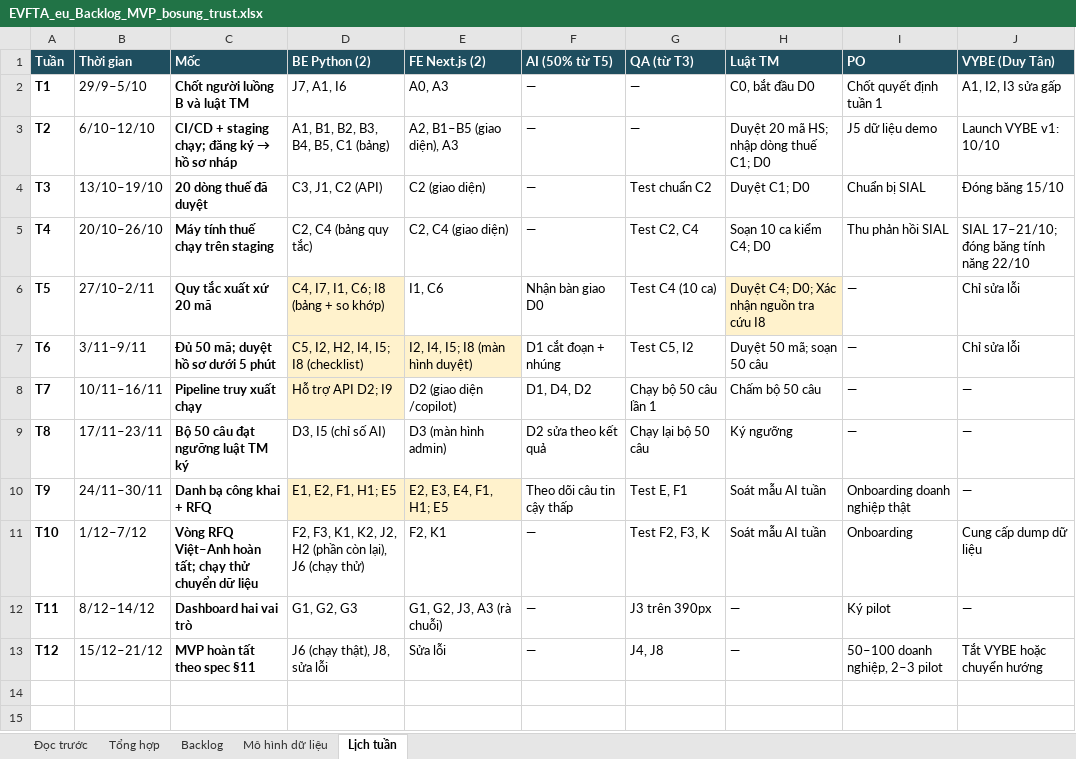
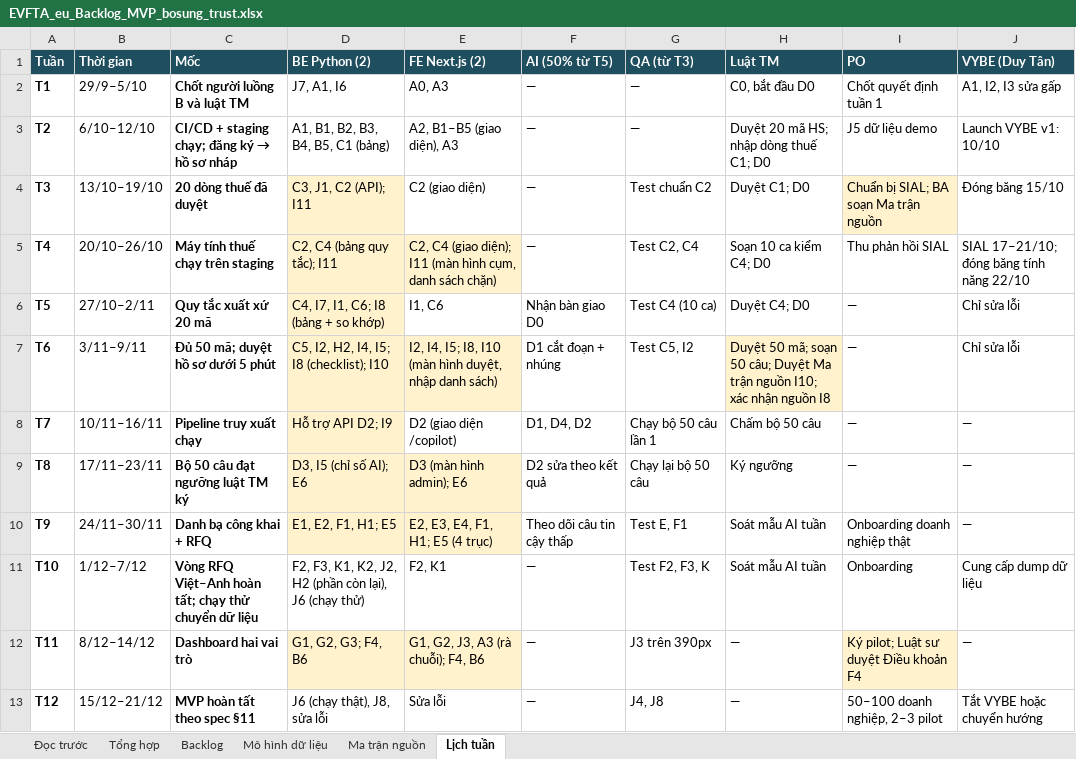
Before and after one commit to Tuanzeebee/VYBE-Trade-EU, an Excel workbook: docs/EVFTA_eu_Backlog_MVP_bosung_trust.xlsx, sheet Lịch tuần, drawn as a sheet; values as stored, in another font and other column widths than the file's, no borders; the diff names each change by its address in the sheet, - before the commit and + after, or states it on an @@ line.

```diff
--- a/docs/EVFTA_eu_Backlog_MVP_bosung_trust.xlsx (sheet Lịch tuần)
+++ b/docs/EVFTA_eu_Backlog_MVP_bosung_trust.xlsx (sheet Lịch tuần)
+sheet tab: Ma trận nguồn
-D4 (BE Python (2)): C3, J1, C2 (API)
+D4 (BE Python (2)): C3, J1, C2 (API); I11
-D4 fill: none
+D4 fill: #FFF2CC
-I4 (PO): Chuẩn bị SIAL
+I4 (PO): Chuẩn bị SIAL; BA soạn Ma trận nguồn
-I4 fill: none
+I4 fill: #FFF2CC
-D5 (BE Python (2)): C2, C4 (bảng quy tắc)
+D5 (BE Python (2)): C2, C4 (bảng quy tắc); I11
-D5:E5 fill: none
+D5:E5 fill: #FFF2CC
-E5 (FE Next.js (2)): C2, C4 (giao diện)
+E5 (FE Next.js (2)): C2, C4 (giao diện); I11 (màn hình cụm, danh sách chặn)
-H6 (Luật TM): Duyệt C4; D0; Xác nhận nguồn tra cứu I8
+H6 (Luật TM): Duyệt C4; D0
-H6 fill: #FFF2CC
+H6 fill: none
-D7 (BE Python (2)): C5, I2, H2, I4, I5; I8 (checklist)
+D7 (BE Python (2)): C5, I2, H2, I4, I5; I8 (checklist); I10
-E7 (FE Next.js (2)): I2, I4, I5; I8 (màn hình duyệt)
+E7 (FE Next.js (2)): I2, I4, I5; I8, I10 (màn hình duyệt, nhập danh sách)
-H7 (Luật TM): …soạn 50 câu
+H7 (Luật TM): …soạn 50 câu; Duyệt Ma trận nguồn I10; xác nhận nguồn I8
-H7 fill: none
+H7 fill: #FFF2CC
-D9 (BE Python (2)): D3, I5 (chỉ số AI)
+D9 (BE Python (2)): D3, I5 (chỉ số AI); E6
-D9:E9 fill: none
+D9:E9 fill: #FFF2CC
-E9 (FE Next.js (2)): D3 (màn hình admin)
+E9 (FE Next.js (2)): D3 (màn hình admin); E6
-E10 (FE Next.js (2)): E2, E3, E4, F1, H1; E5
+E10 (FE Next.js (2)): E2, E3, E4, F1, H1; E5 (4 trục)
-D12 (BE Python (2)): G1, G2, G3
+D12 (BE Python (2)): G1, G2, G3; F4, B6
-D12:E12 fill: none
+D12:E12 fill: #FFF2CC
-E12 (FE Next.js (2)): G1, G2, J3, A3 (rà chuỗi)
+E12 (FE Next.js (2)): G1, G2, J3, A3 (rà chuỗi); F4, B6
-I12 (PO): Ký pilot
+I12 (PO): Ký pilot; Luật sư duyệt Điều khoản F4
-I12 fill: none
+I12 fill: #FFF2CC
```
Also changed, not shown: sheet Backlog, sheet Tổng hợp, sheet Mô hình dữ liệu, sheet Đọc trước, formulas that keep their value, 42 other files.
